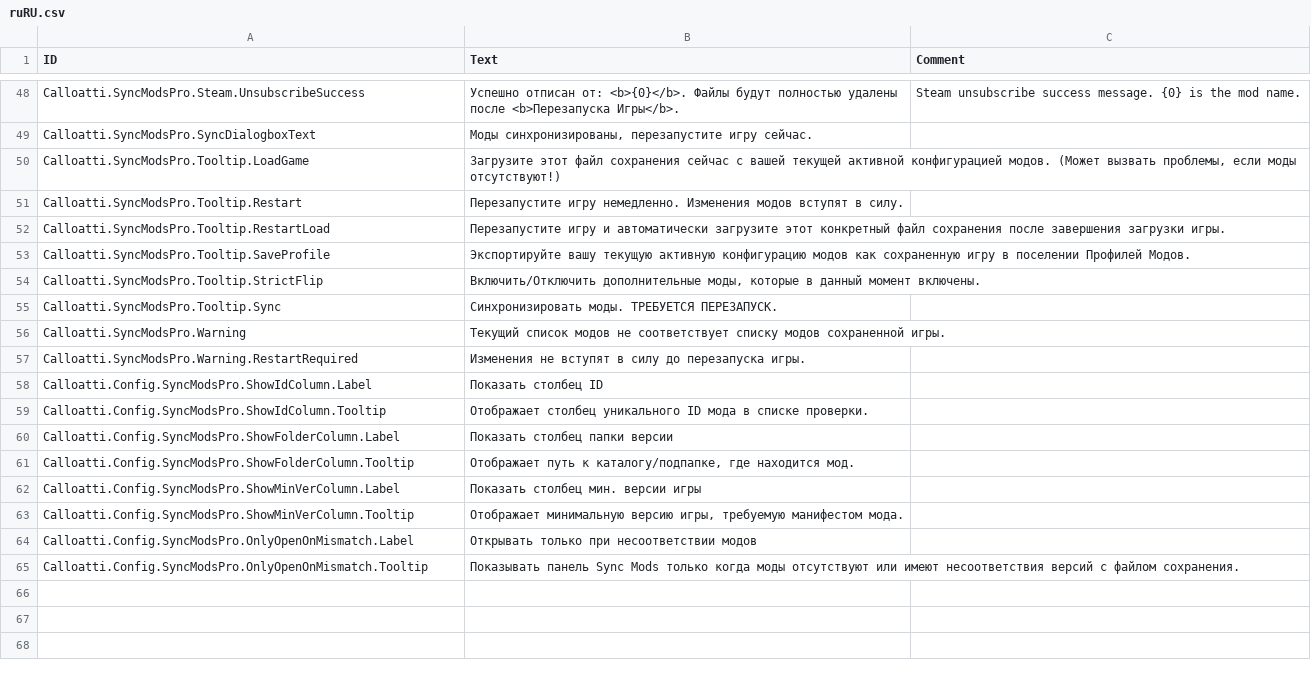
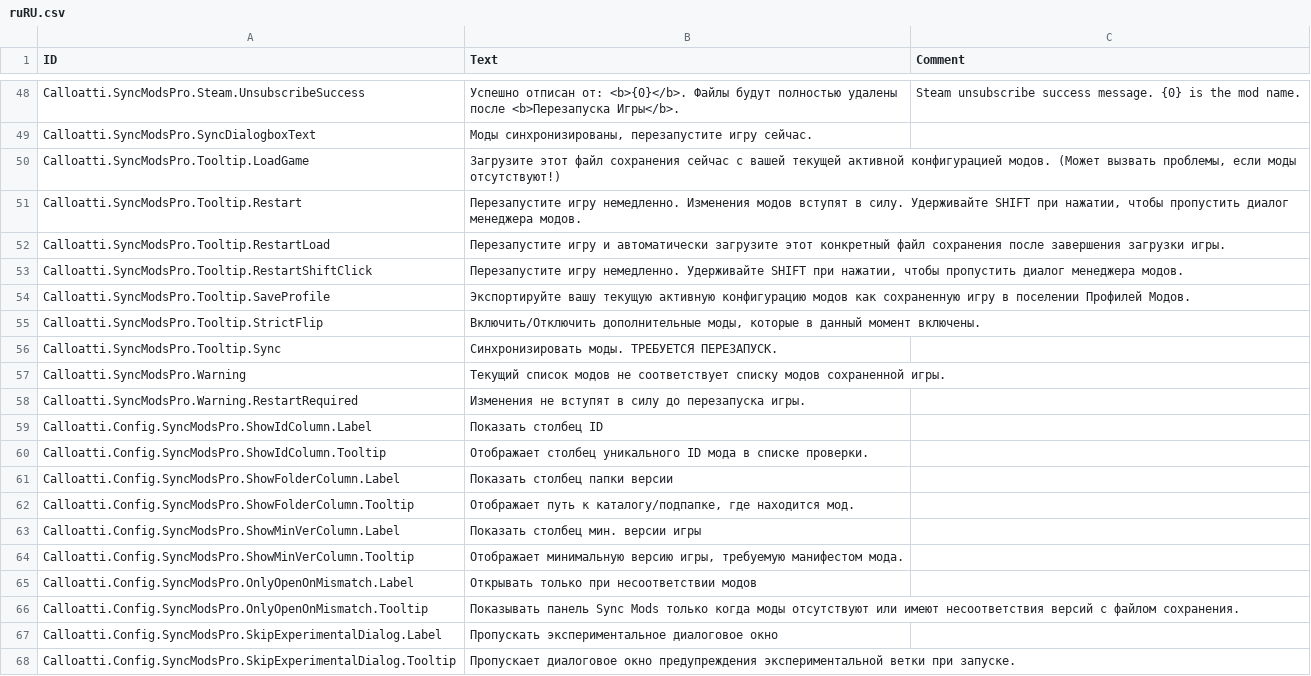
Before and after one commit to calloatti/Sync-Mods-Pro, a CSV file: Version-1.0/Localizations/ruRU.csv, drawn as a sheet; only a part is shown, gaps mark what is left out.

```diff
--- a/Version-1.0/Localizations/ruRU.csv
+++ b/Version-1.0/Localizations/ruRU.csv
@@ -50,4 +50,5 @@ Calloatti.SyncModsPro.SyncDialogboxText,"Моды синхронизирован
 Calloatti.SyncModsPro.Tooltip.LoadGame,"Загрузите этот файл сохранения сейчас с вашей текущей активной конфигурацией модов. (Может вызвать проблемы, если моды отсутствуют!)",
-Calloatti.SyncModsPro.Tooltip.Restart,"Перезапустите игру немедленно. Изменения модов вступят в силу.",
+Calloatti.SyncModsPro.Tooltip.Restart,"Перезапустите игру немедленно. Изменения модов вступят в силу. Удерживайте SHIFT при нажатии, чтобы пропустить диалог менеджера модов.",
 Calloatti.SyncModsPro.Tooltip.RestartLoad,"Перезапустите игру и автоматически загрузите этот конкретный файл сохранения после завершения загрузки игры.",
+Calloatti.SyncModsPro.Tooltip.RestartShiftClick,"Перезапустите игру немедленно. Удерживайте SHIFT при нажатии, чтобы пропустить диалог менеджера модов.",
 Calloatti.SyncModsPro.Tooltip.SaveProfile,"Экспортируйте вашу текущую активную конфигурацию модов как сохраненную игру в поселении Профилей Модов.",
@@ -65 +66,3 @@ Calloatti.Config.SyncModsPro.OnlyOpenOnMismatch.Label,"Открывать тол
 Calloatti.Config.SyncModsPro.OnlyOpenOnMismatch.Tooltip,"Показывать панель Sync Mods только когда моды отсутствуют или имеют несоответствия версий с файлом сохранения.",
+Calloatti.Config.SyncModsPro.SkipExperimentalDialog.Label,"Пропускать экспериментальное диалоговое окно",
+Calloatti.Config.SyncModsPro.SkipExperimentalDialog.Tooltip,"Пропускает диалоговое окно предупреждения экспериментальной ветки при запуске.",
```
Also changed, not shown: Version-1.0/Localizations/deDE.csv, Version-1.0/Localizations/frFR.csv, 27 other files.
